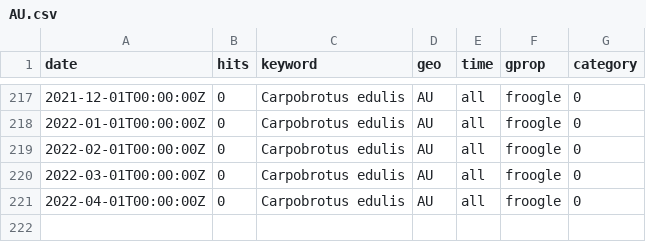
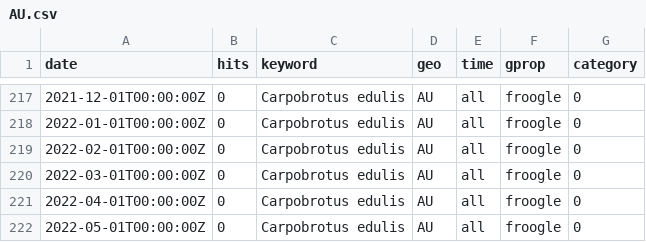
Before and after one commit to invasion-culturomics/google-trends, a CSV file: data/froogle/Carpobrotus-edulis/AU.csv, drawn as a sheet; only a part is shown, gaps mark what is left out; the diff names each change by its address in the sheet, - before the commit and + after, or states it on an @@ line.

Commit message:
add newer GLONAF data

```diff
--- a/data/froogle/Carpobrotus-edulis/AU.csv
+++ b/data/froogle/Carpobrotus-edulis/AU.csv
+row 222: 2022-05-01T00:00:00Z | 0 | Carpobrotus edulis | AU | all | froogle | 0
```
Also changed, not shown: data/images/Carpobrotus-edulis/AU.csv, data/web/Bromus-arvensis/DK.csv, 11 other files.
